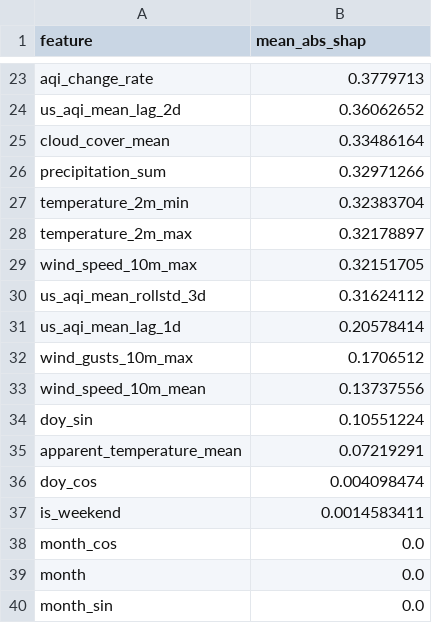
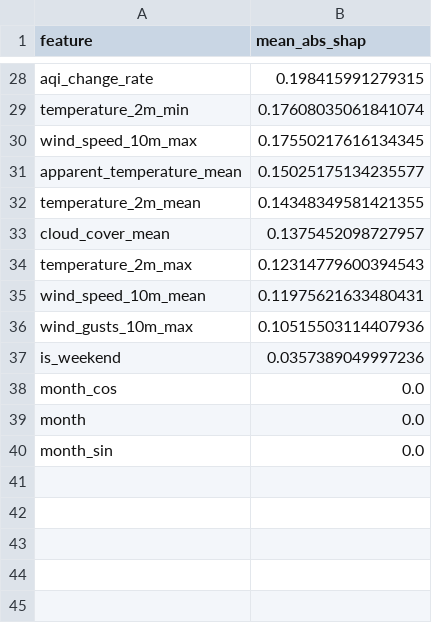
Before and after one commit to hariscs414/Pearls-AQI-Predictor, a CSV file: data/local_store/model_registry/feature_importance_h3d.csv, drawn as a sheet; only a part is shown, gaps mark what is left out; removed rows and columns are numbered as before the commit, all else as after; the diff covers the shown part only; the diff names each change by its address in the sheet, - before the commit and + after, or states it on an @@ line.

```diff
--- a/data/local_store/model_registry/feature_importance_h3d.csv
+++ b/data/local_store/model_registry/feature_importance_h3d.csv
-B28 (mean_abs_shap): 0.3779713
+B28 (mean_abs_shap): 0.198415991279315
-row 24: us_aqi_mean_lag_2d | 0.36062652
-row 25: cloud_cover_mean | 0.33486164
-row 26: precipitation_sum | 0.32971266
-B29 (mean_abs_shap): 0.32383704
+B29 (mean_abs_shap): 0.17608035061841074
-row 28: temperature_2m_max | 0.32178897
-B30 (mean_abs_shap): 0.32151705
+B30 (mean_abs_shap): 0.17550217616134345
-row 30: us_aqi_mean_rollstd_3d | 0.31624112
-row 31: us_aqi_mean_lag_1d | 0.20578414
-row 32: wind_gusts_10m_max | 0.1706512
-row 33: wind_speed_10m_mean | 0.13737556
-row 34: doy_sin | 0.10551224
-B31 (mean_abs_shap): 0.07219291
+B31 (mean_abs_shap): 0.15025175134235577
-row 36: doy_cos | 0.004098474
+row 32: temperature_2m_mean | 0.14348349581421355
+row 33: cloud_cover_mean | 0.1375452098727957
+row 34: temperature_2m_max | 0.12314779600394543
+row 35: wind_speed_10m_mean | 0.11975621633480431
+row 36: wind_gusts_10m_max | 0.10515503114407936
-B37 (mean_abs_shap): 0.0014583411
+B37 (mean_abs_shap): 0.0357389049997236
```
Also changed, not shown: 17 added rows, 12 removed rows and 9 edited cells elsewhere in this file, data/local_store/model_registry/feature_importance_h1d.csv, data/local_store/model_registry/feature_importance_h2d.csv, 6 other files.
